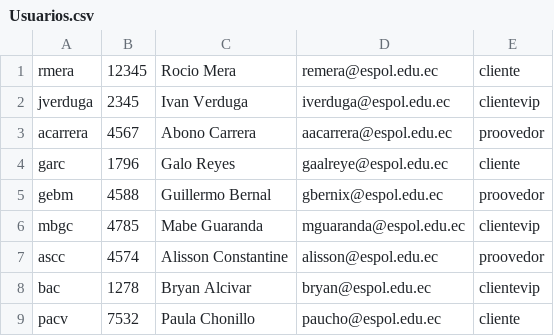
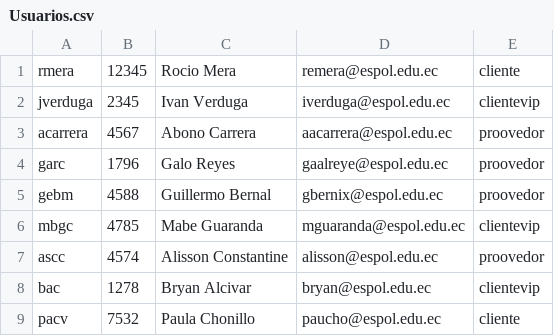
Before and after one commit to garc96/Proyecto-de-Poo, a CSV file: data/Usuarios.csv, drawn as a sheet.

```diff
--- a/data/Usuarios.csv
+++ b/data/Usuarios.csv
@@ -3,3 +3,3 @@ jverduga, 2345, Ivan Verduga, iverduga@espol.edu.ec, clientevip
 acarrera, 4567, Abono Carrera, aacarrera@espol.edu.ec, proovedor
-garc, 1796, Galo Reyes, gaalreye@espol.edu.ec, cliente
+garc, 1796, Galo Reyes, gaalreye@espol.edu.ec, proovedor
 gebm, 4588, Guillermo Bernal, gbernix@espol.edu.ec, proovedor
```
Also changed, not shown: 2 other files.
